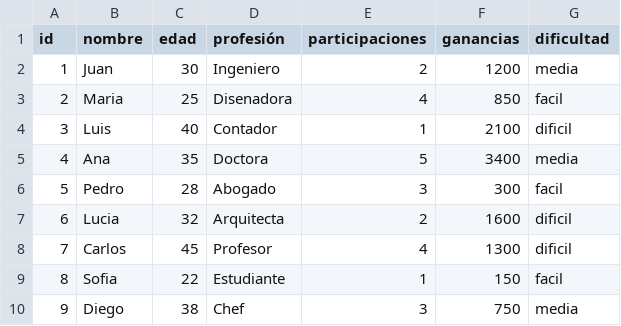
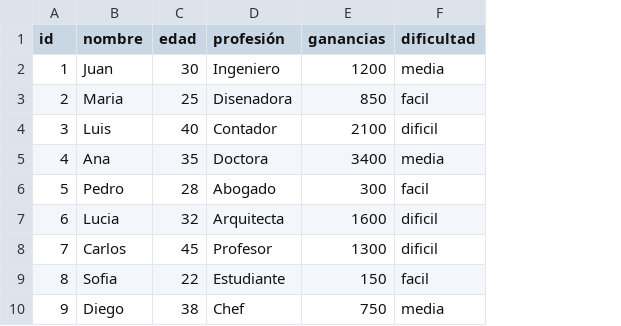
Before and after one commit to soytucuenta/Anabia.Castillo.Segundo.Parcial, a CSV file: csv/usuarios.csv, drawn as a sheet; the diff names each change by its address in the sheet, - before the commit and + after, or states it on an @@ line.

```diff
--- a/csv/usuarios.csv
+++ b/csv/usuarios.csv
-column E (participaciones), rows 2-10: 2 | 4 | 1 | 5 | 3 | 2 | 4 | 1 | 3
```
Also changed, not shown: 9 other files.
